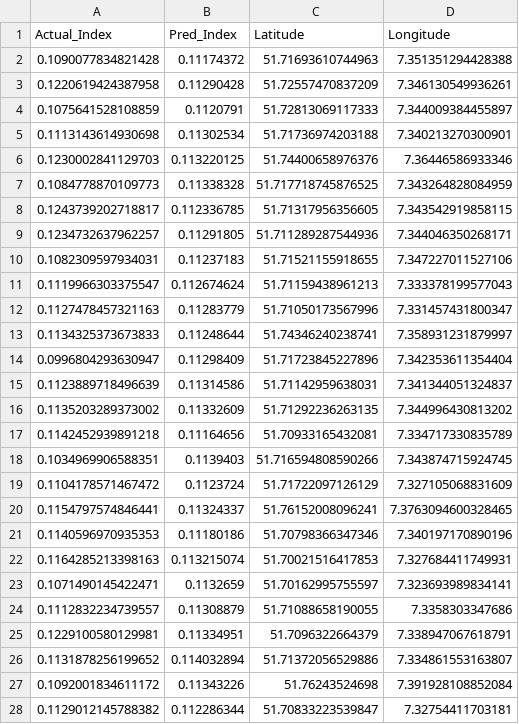
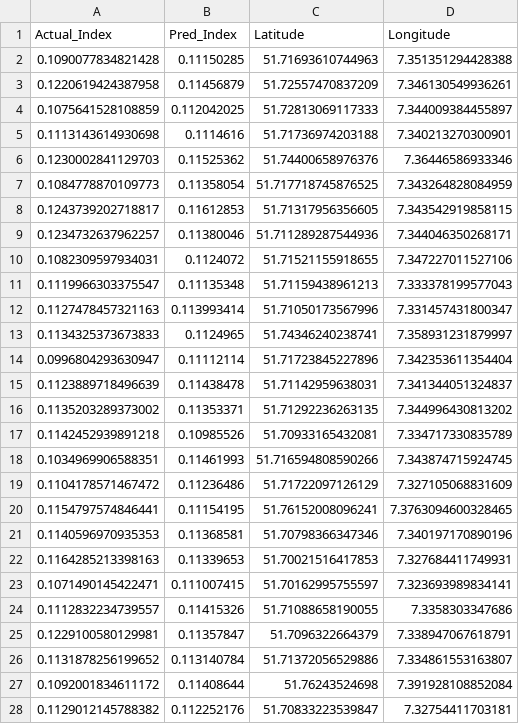
Before and after one commit to janakparajuli/ConvLSTM, a CSV file: outputs/pred_values.csv, drawn as a sheet; only a part is shown; the diff covers the shown part only.

```diff
--- a/outputs/pred_values.csv
+++ b/outputs/pred_values.csv
@@ -1,28 +1,28 @@
 Actual_Index,Pred_Index,Latitude,Longitude
-0.1090077834821428,0.11174372,51.71693610744963,7.351351294428388
-0.1220619424387958,0.11290428,51.72557470837209,7.346130549936261
-0.1075641528108859,0.1120791,51.72813069117333,7.344009384455897
-0.1113143614930698,0.11302534,51.71736974203188,7.340213270300901
-0.1230002841129703,0.113220125,51.74400658976376,7.36446586933346
-0.1084778870109773,0.11338328,51.717718745876525,7.343264828084959
-0.1243739202718817,0.112336785,51.71317956356605,7.343542919858115
-0.1234732637962257,0.11291805,51.711289287544936,7.344046350268171
-0.1082309597934031,0.11237183,51.71521155918655,7.347227011527106
-0.1119966303375547,0.112674624,51.71159438961213,7.333378199577043
-0.1127478457321163,0.11283779,51.71050173567996,7.331457431800347
-0.1134325373673833,0.11248644,51.74346240238741,7.358931231879997
-0.0996804293630947,0.11298409,51.71723845227896,7.342353611354404
-0.1123889718496639,0.11314586,51.71142959638031,7.341344051324837
-0.1135203289373002,0.11332609,51.71292236263135,7.344996430813202
-0.1142452939891218,0.11164656,51.70933165432081,7.334717330835789
-0.1034969906588351,0.1139403,51.716594808590266,7.343874715924745
-0.1104178571467472,0.1123724,51.71722097126129,7.327105068831609
-0.1154797574846441,0.11324337,51.76152008096241,7.3763094600328465
-0.1140596970935353,0.11180186,51.70798366347346,7.340197170890196
-0.1164285213398163,0.113215074,51.70021516417853,7.327684411749931
-0.1071490145422471,0.1132659,51.70162995755597,7.323693989834141
-0.1112832234739557,0.11308879,51.71088658190055,7.3358303347686
-0.1229100580129981,0.11334951,51.7096322664379,7.338947067618791
-0.1131878256199652,0.114032894,51.71372056529886,7.334861553163807
-0.1092001834611172,0.11343226,51.76243524698,7.391928108852084
-0.1129012145788382,0.112286344,51.70833223539847,7.32754411703181
+0.1090077834821428,0.11150285,51.71693610744963,7.351351294428388
+0.1220619424387958,0.11456879,51.72557470837209,7.346130549936261
+0.1075641528108859,0.112042025,51.72813069117333,7.344009384455897
+0.1113143614930698,0.1114616,51.71736974203188,7.340213270300901
+0.1230002841129703,0.11525362,51.74400658976376,7.36446586933346
+0.1084778870109773,0.11358054,51.717718745876525,7.343264828084959
+0.1243739202718817,0.11612853,51.71317956356605,7.343542919858115
+0.1234732637962257,0.11380046,51.711289287544936,7.344046350268171
+0.1082309597934031,0.1124072,51.71521155918655,7.347227011527106
+0.1119966303375547,0.11135348,51.71159438961213,7.333378199577043
+0.1127478457321163,0.113993414,51.71050173567996,7.331457431800347
+0.1134325373673833,0.1124965,51.74346240238741,7.358931231879997
+0.0996804293630947,0.11112114,51.71723845227896,7.342353611354404
+0.1123889718496639,0.11438478,51.71142959638031,7.341344051324837
+0.1135203289373002,0.11353371,51.71292236263135,7.344996430813202
+0.1142452939891218,0.10985526,51.70933165432081,7.334717330835789
+0.1034969906588351,0.11461993,51.716594808590266,7.343874715924745
+0.1104178571467472,0.11236486,51.71722097126129,7.327105068831609
+0.1154797574846441,0.11154195,51.76152008096241,7.3763094600328465
+0.1140596970935353,0.11368581,51.70798366347346,7.340197170890196
+0.1164285213398163,0.11339653,51.70021516417853,7.327684411749931
+0.1071490145422471,0.111007415,51.70162995755597,7.323693989834141
+0.1112832234739557,0.11415326,51.71088658190055,7.3358303347686
+0.1229100580129981,0.11357847,51.7096322664379,7.338947067618791
+0.1131878256199652,0.113140784,51.71372056529886,7.334861553163807
+0.1092001834611172,0.11408644,51.76243524698,7.391928108852084
+0.1129012145788382,0.112252176,51.70833223539847,7.32754411703181
```
Also changed, not shown: 45 edited cells elsewhere in this file, outputs/random_data.csv, 2 other files.
